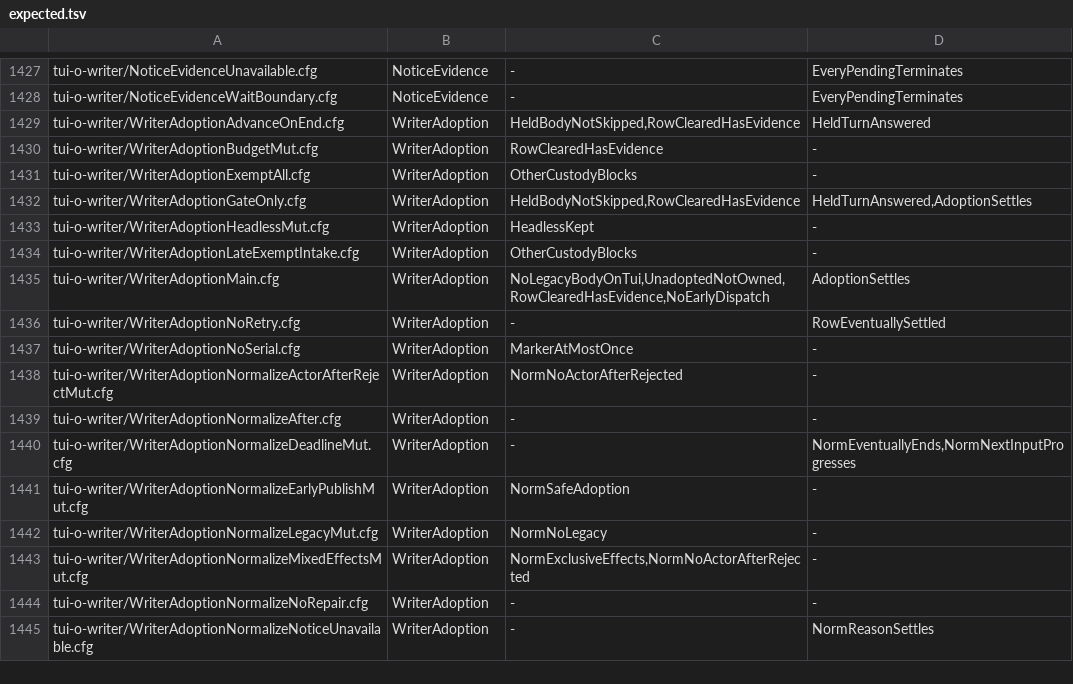
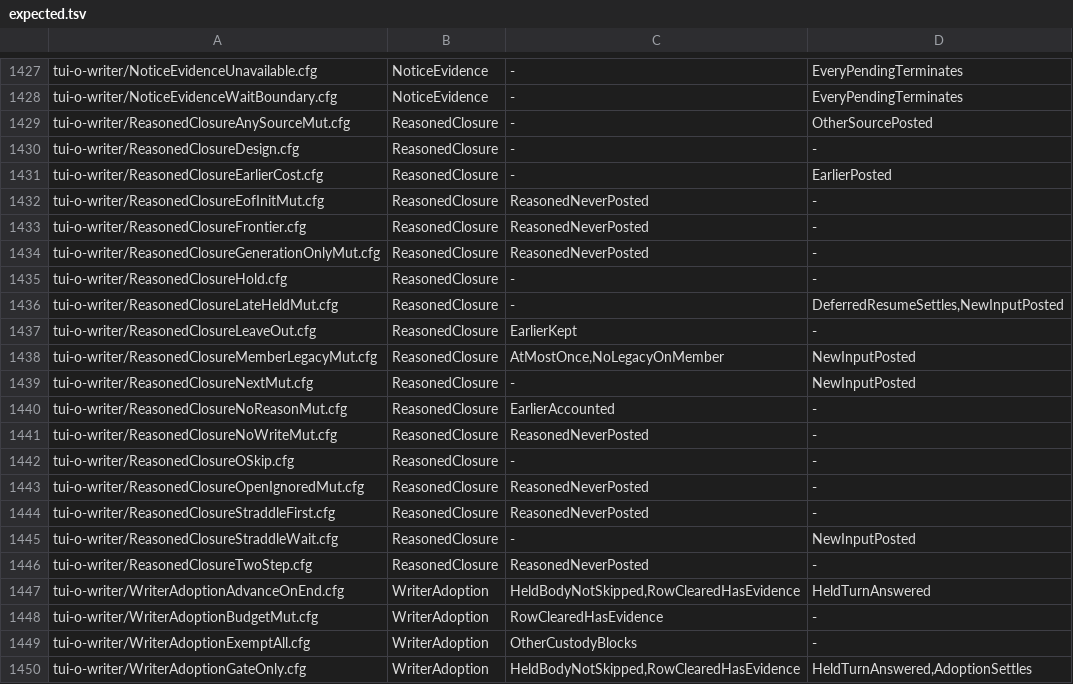
Before and after one commit to itismyfield/AgentDesk, a TSV file: docs/statecharts/expected.tsv, drawn as a sheet; only a part is shown, gaps mark what is left out; the shorter side is filled out with more unchanged rows; the diff names each change by its address in the sheet, - before the commit and + after, or states it on an @@ line.

```diff
--- a/docs/statecharts/expected.tsv
+++ b/docs/statecharts/expected.tsv
+row 1429: tui-o-writer/ReasonedClosureAnySourceMut.cfg | ReasonedClosure | - | OtherSourcePosted
+row 1430: tui-o-writer/ReasonedClosureDesign.cfg | ReasonedClosure | - | -
+row 1431: tui-o-writer/ReasonedClosureEarlierCost.cfg | ReasonedClosure | - | EarlierPosted
+row 1432: tui-o-writer/ReasonedClosureEofInitMut.cfg | ReasonedClosure | ReasonedNeverPosted | -
+row 1433: tui-o-writer/ReasonedClosureFrontier.cfg | ReasonedClosure | ReasonedNeverPosted | -
+row 1434: tui-o-writer/ReasonedClosureGenerationOnlyMut.cfg | ReasonedClosure | ReasonedNeverPosted | -
+row 1435: tui-o-writer/ReasonedClosureHold.cfg | ReasonedClosure | - | -
+row 1436: tui-o-writer/ReasonedClosureLateHeldMut.cfg | ReasonedClosure | - | DeferredResumeSettles,NewInputPosted
+row 1437: tui-o-writer/ReasonedClosureLeaveOut.cfg | ReasonedClosure | EarlierKept | -
+row 1438: tui-o-writer/ReasonedClosureMemberLegacyMut.cfg | ReasonedClosure | AtMostOnce,NoLegacyOnMember | NewInputPosted
+row 1439: tui-o-writer/ReasonedClosureNextMut.cfg | ReasonedClosure | - | NewInputPosted
+row 1440: tui-o-writer/ReasonedClosureNoReasonMut.cfg | ReasonedClosure | EarlierAccounted | -
+row 1441: tui-o-writer/ReasonedClosureNoWriteMut.cfg | ReasonedClosure | ReasonedNeverPosted | -
+row 1442: tui-o-writer/ReasonedClosureOSkip.cfg | ReasonedClosure | - | -
+row 1443: tui-o-writer/ReasonedClosureOpenIgnoredMut.cfg | ReasonedClosure | ReasonedNeverPosted | -
+row 1444: tui-o-writer/ReasonedClosureStraddleFirst.cfg | ReasonedClosure | ReasonedNeverPosted | -
+row 1445: tui-o-writer/ReasonedClosureStraddleWait.cfg | ReasonedClosure | - | NewInputPosted
+row 1446: tui-o-writer/ReasonedClosureTwoStep.cfg | ReasonedClosure | ReasonedNeverPosted | -
```
Also changed, not shown: 38 other files.
